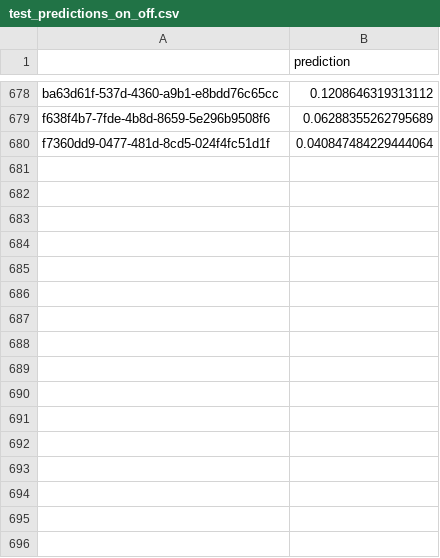
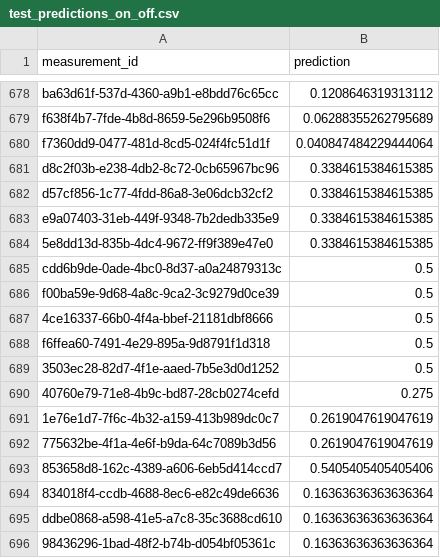
Before and after one commit to huangy6/beat_pd, a CSV file: test_predictions/test_predictions_on_off.csv, drawn as a sheet; only a part is shown, gaps mark what is left out; the diff names each change by its address in the sheet, - before the commit and + after, or states it on an @@ line.

```diff
--- a/test_predictions/test_predictions_on_off.csv
+++ b/test_predictions/test_predictions_on_off.csv
-A1: (empty)
+A1: measurement_id
+row 681: d8c2f03b-e238-4db2-8c72-0cb65967bc96 | 0.3384615384615385
+row 682: d57cf856-1c77-4fdd-86a8-3e06dcb32cf2 | 0.3384615384615385
+row 683: e9a07403-31eb-449f-9348-7b2dedb335e9 | 0.3384615384615385
+row 684: 5e8dd13d-835b-4dc4-9672-ff9f389e47e0 | 0.3384615384615385
+row 685: cdd6b9de-0ade-4bc0-8d37-a0a24879313c | 0.5
+row 686: f00ba59e-9d68-4a8c-9ca2-3c9279d0ce39 | 0.5
+row 687: 4ce16337-66b0-4f4a-bbef-21181dbf8666 | 0.5
+row 688: f6ffea60-7491-4e29-895a-9d8791f1d318 | 0.5
+row 689: 3503ec28-82d7-4f1e-aaed-7b5e3d0d1252 | 0.5
+row 690: 40760e79-71e8-4b9c-bd87-28cb0274cefd | 0.275
+row 691: 1e76e1d7-7f6c-4b32-a159-413b989dc0c7 | 0.2619047619047619
+row 692: 775632be-4f1a-4e6f-b9da-64c7089b3d56 | 0.2619047619047619
+row 693: 853658d8-162c-4389-a606-6eb5d414ccd7 | 0.5405405405405406
+row 694: 834018f4-ccdb-4688-8ec6-e82c49de6636 | 0.16363636363636364
+row 695: ddbe0868-a598-41e5-a7c8-35c3688cd610 | 0.16363636363636364
+row 696: 98436296-1bad-48f2-b74b-d054bf05361c | 0.16363636363636364
```
Also changed, not shown: test_predictions/test_predictions_dyskinesia.csv, test_predictions/test_predictions_tremor.csv.
